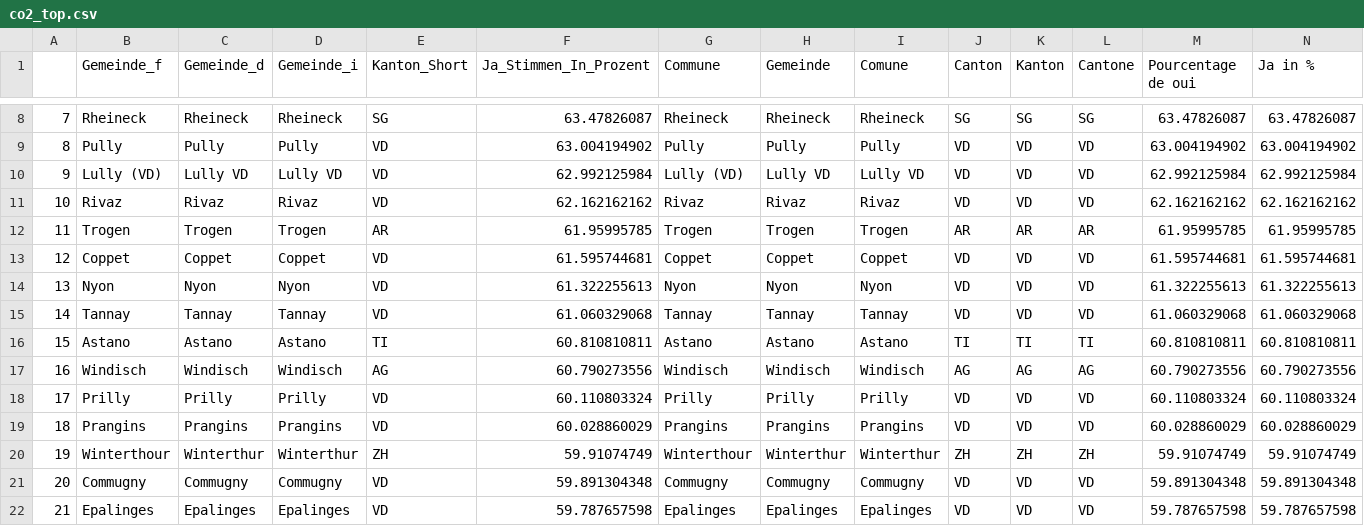
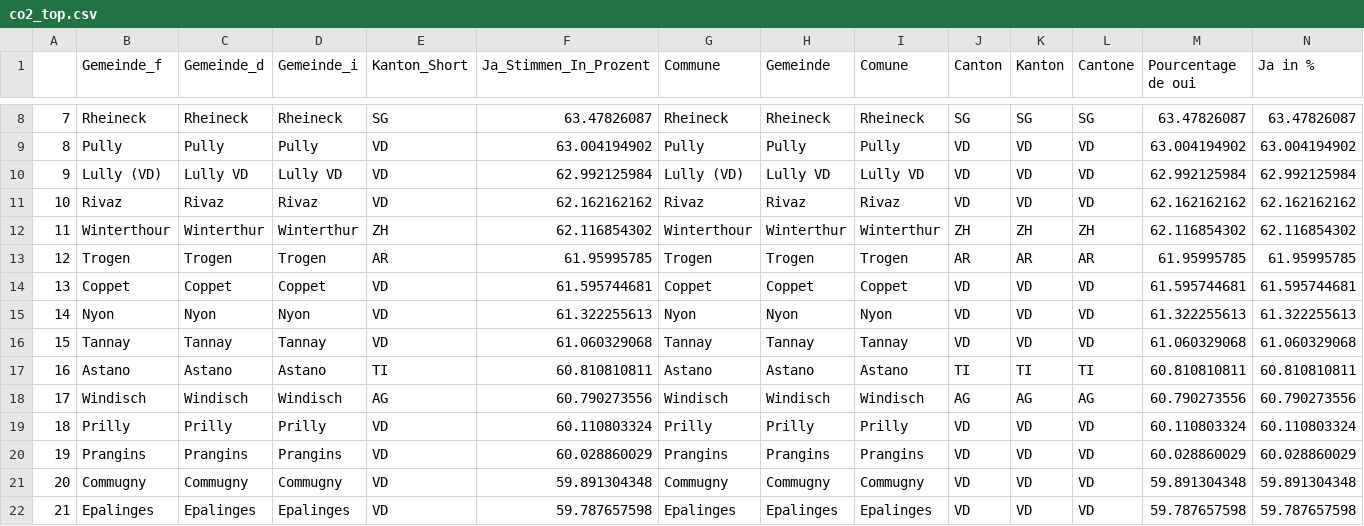
Before and after one commit to awp-finanznachrichten/lena_juni2021, a CSV file: Tableaux/co2_top.csv, drawn as a sheet; only a part is shown, gaps mark what is left out; removed rows and columns are numbered as before the commit, all else as after; rows hold the shown columns only; the diff names each change by its address in the sheet, - before the commit and + after, or states it on an @@ line.

```diff
--- a/Tableaux/co2_top.csv
+++ b/Tableaux/co2_top.csv
+row 12: 11 | Winterthour | Winterthur | Winterthur | ZH | 62.116854302 | Winterthour | Winterthur | Winterthur | ZH | ZH | ZH | 62.116854302 | 62.116854302
@@ column A renumbered between rows 13 and 20 @@
-row 20: 19 | Winterthour | Winterthur | Winterthur | ZH | 59.91074749 | Winterthour | Winterthur | Winterthur | ZH | ZH | ZH | 59.91074749 | 59.91074749
```
Also changed, not shown: Tableaux/eau_flop.csv, Tableaux/eau_top.csv, 1 other file.
